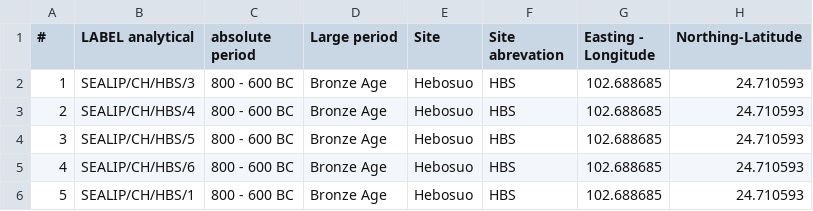
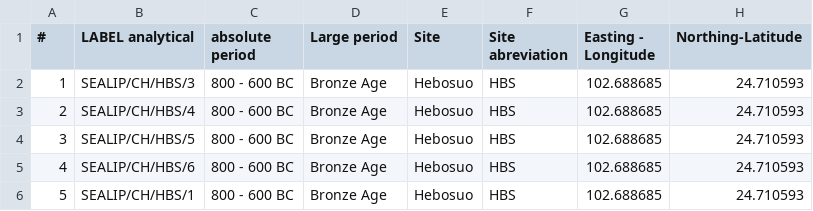
Before and after one commit to simoncarrignon/bronze-age-ssr, a CSV file: data/SEALIP_BROGLASEA data_compo_Pryce_V4.csv, drawn as a sheet; only a part is shown; the diff names each change by its address in the sheet, - before the commit and + after, or states it on an @@ line.

Commit message:
abrevation => abreviation

```diff
--- a/data/SEALIP_BROGLASEA data_compo_Pryce_V4.csv
+++ b/data/SEALIP_BROGLASEA data_compo_Pryce_V4.csv
-F1: Site abrevation
+F1: Site abreviation
```
